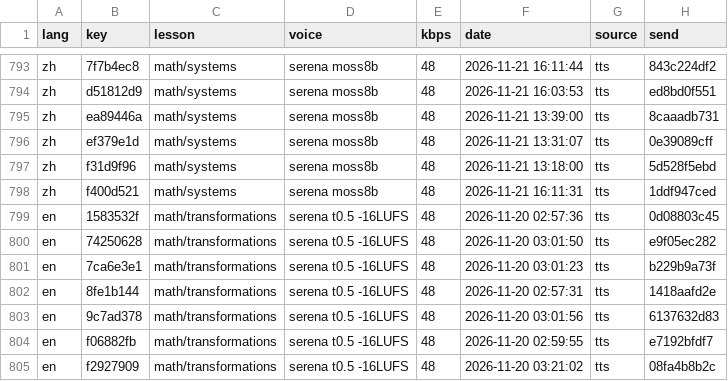
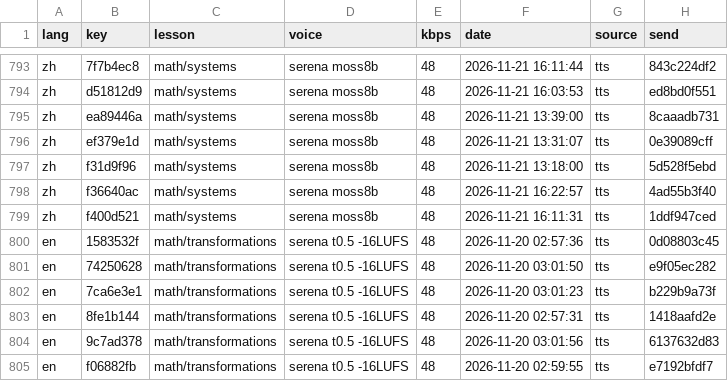
Before and after one commit to gladcolor/gc-audio-lang-math, a TSV file: status/ledger.tsv, drawn as a sheet; only a part is shown, gaps mark what is left out; the shorter side is filled out with more unchanged rows; the diff names each change by its address in the sheet, - before the commit and + after, or states it on an @@ line.

Commit message:
math/systems: read-aloud (run) - finished (10/10 serena)

```diff
--- a/status/ledger.tsv
+++ b/status/ledger.tsv
+row 798: zh | f36640ac | math/systems | serena moss8b | 48 | 2026-11-21 16:22:57 | tts | 4ad55b3f40
```
Also changed, not shown: 5 other files.
